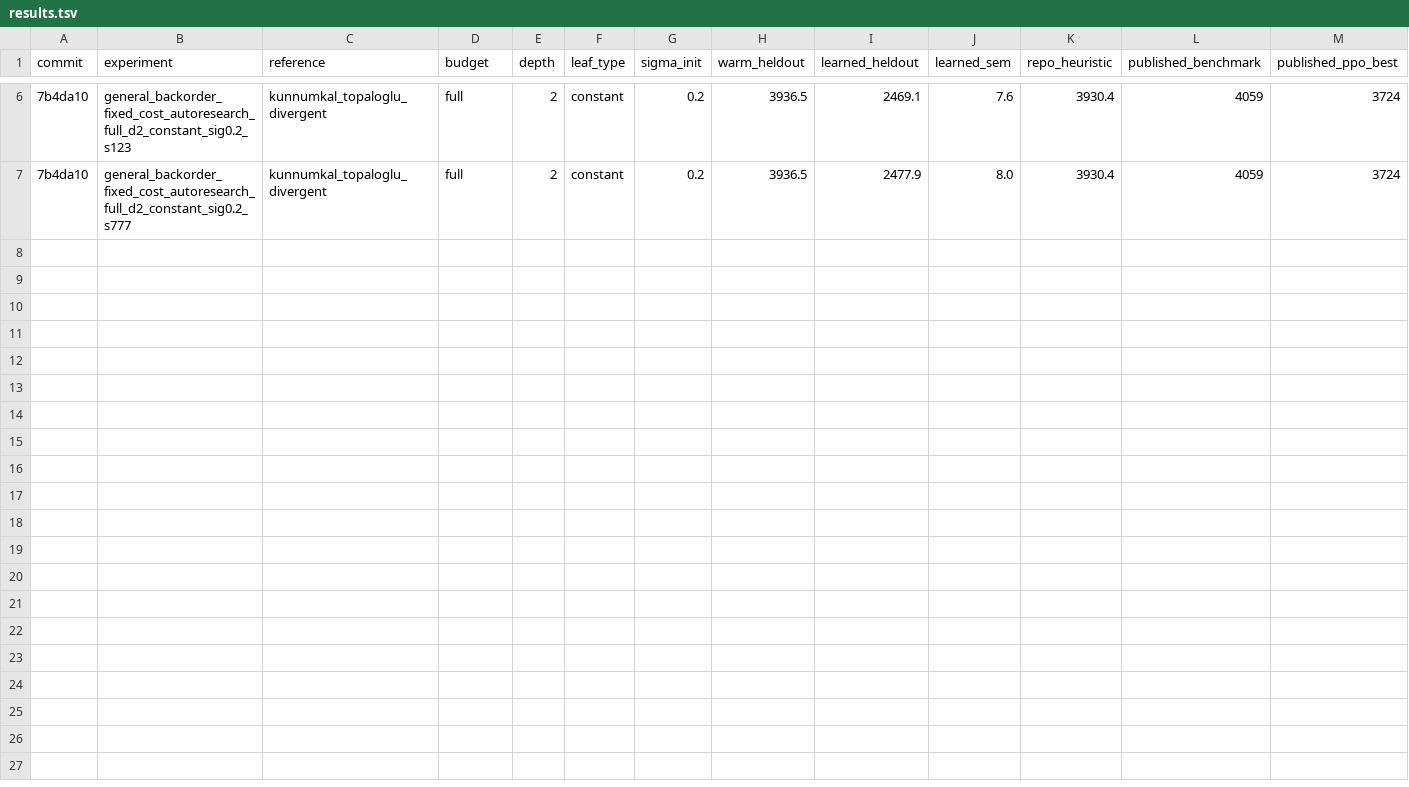
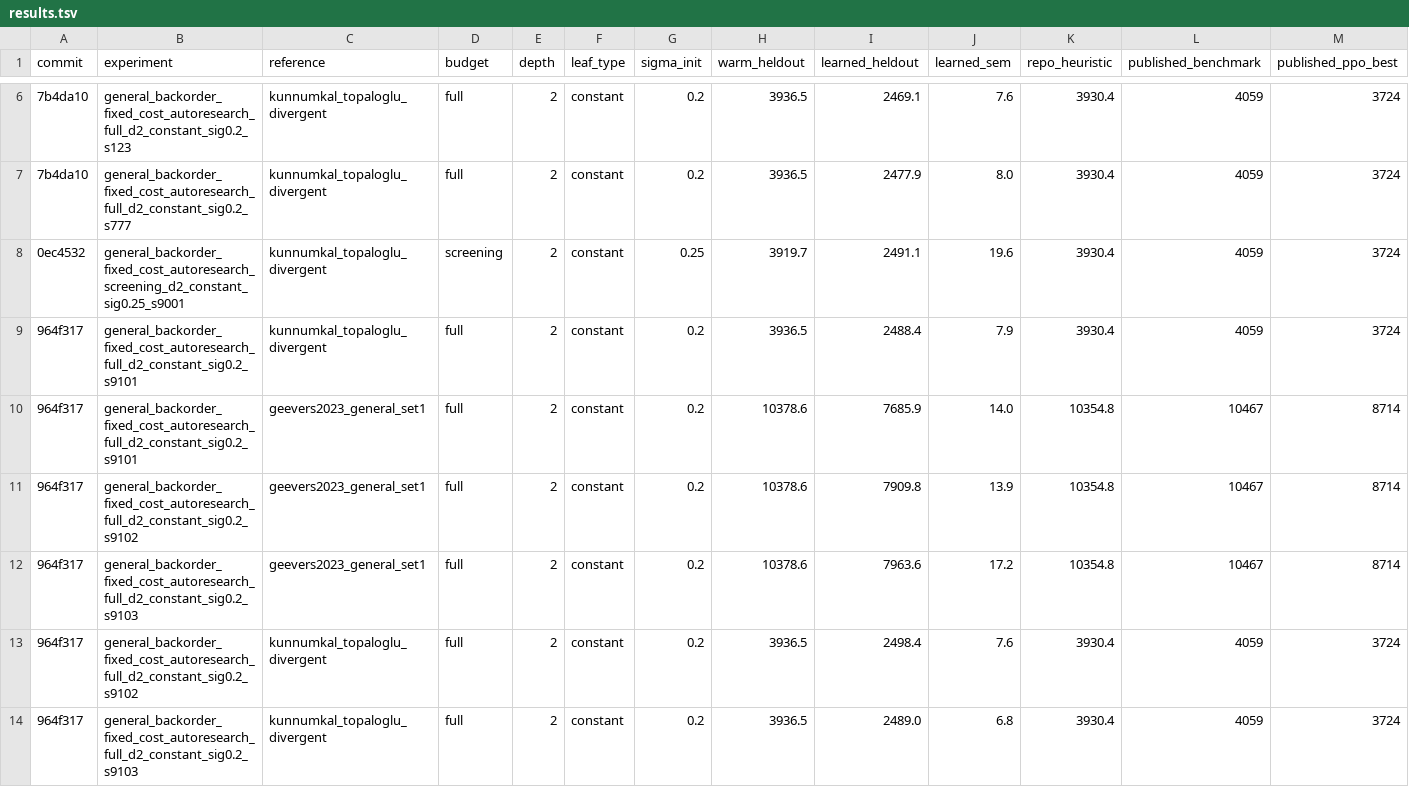
Before and after one commit to NimaMan/invman, a TSV file: outputs/autoresearch/general_backorder_fixed_cost_autoresearch/results.tsv, drawn as a sheet; only a part is shown, gaps mark what is left out; rows hold the shown columns only; the diff names each change by its address in the sheet, - before the commit and + after, or states it on an @@ line.

Commit message:
Document general backorder decoder

```diff
--- a/outputs/autoresearch/general_backorder_fixed_cost_autoresearch/results.tsv
+++ b/outputs/autoresearch/general_backorder_fixed_cost_autoresearch/results.tsv
+row 8: 0ec4532 | general_backorder_fixed_cost_autoresearch_screening_d2_constant_sig0.25_s9001 | kunnumkal_topaloglu_divergent | screening | 2 | constant | 0.25 | 3919.7 | 2491.1 | 19.6 | 3930.4 | 4059 | 3724
+row 9: 964f317 | general_backorder_fixed_cost_autoresearch_full_d2_constant_sig0.2_s9101 | kunnumkal_topaloglu_divergent | full | 2 | constant | 0.2 | 3936.5 | 2488.4 | 7.9 | 3930.4 | 4059 | 3724
+row 10: 964f317 | general_backorder_fixed_cost_autoresearch_full_d2_constant_sig0.2_s9101 | geevers2023_general_set1 | full | 2 | constant | 0.2 | 10378.6 | 7685.9 | 14.0 | 10354.8 | 10467 | 8714
+row 11: 964f317 | general_backorder_fixed_cost_autoresearch_full_d2_constant_sig0.2_s9102 | geevers2023_general_set1 | full | 2 | constant | 0.2 | 10378.6 | 7909.8 | 13.9 | 10354.8 | 10467 | 8714
+row 12: 964f317 | general_backorder_fixed_cost_autoresearch_full_d2_constant_sig0.2_s9103 | geevers2023_general_set1 | full | 2 | constant | 0.2 | 10378.6 | 7963.6 | 17.2 | 10354.8 | 10467 | 8714
+row 13: 964f317 | general_backorder_fixed_cost_autoresearch_full_d2_constant_sig0.2_s9102 | kunnumkal_topaloglu_divergent | full | 2 | constant | 0.2 | 3936.5 | 2498.4 | 7.6 | 3930.4 | 4059 | 3724
+row 14: 964f317 | general_backorder_fixed_cost_autoresearch_full_d2_constant_sig0.2_s9103 | kunnumkal_topaloglu_divergent | full | 2 | constant | 0.2 | 3936.5 | 2489.0 | 6.8 | 3930.4 | 4059 | 3724
```
Also changed, not shown: 8 other files.
